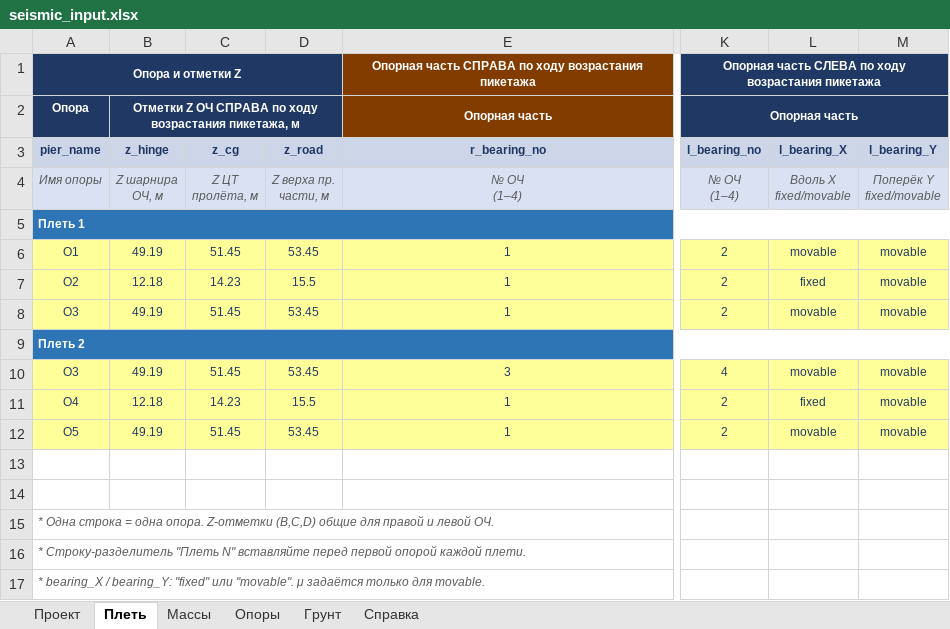
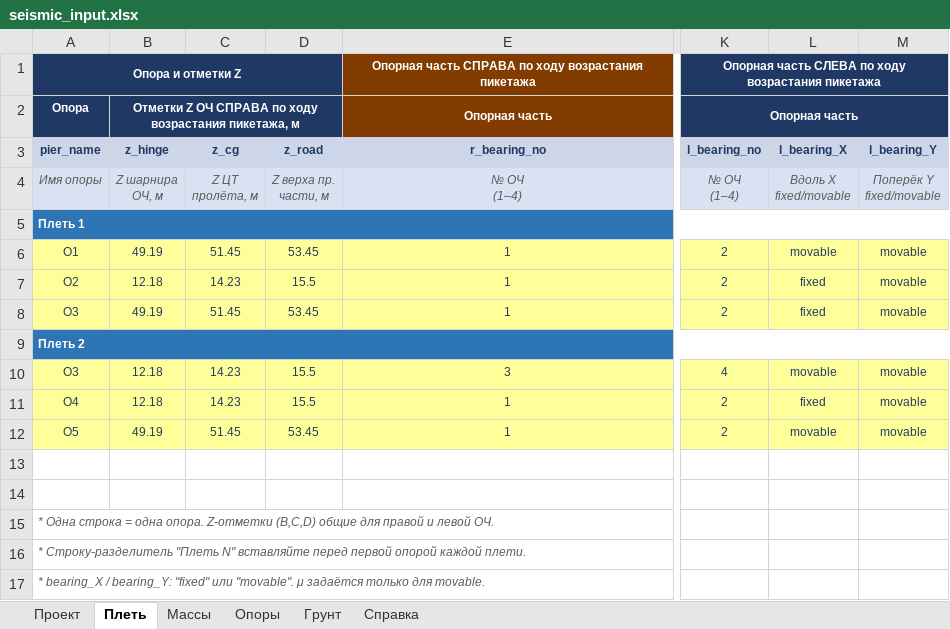
Before and after one commit to Mryakalo/Create_mct_bear_seismo, an Excel workbook: seismic_input.xlsx, sheet Плеть, drawn as a sheet; only a part is shown, gaps mark what is left out; values as stored, in another font and other column widths than the file's, no borders; the diff names each change by its address in the sheet, - before the commit and + after, or states it on an @@ line.

```diff
--- a/seismic_input.xlsx (sheet Плеть)
+++ b/seismic_input.xlsx (sheet Плеть)
-L8 (l_bearing_X): movable
+L8 (l_bearing_X): fixed
-B10 (z_hinge): 49.19
+B10 (z_hinge): 12.18
-C10 (z_cg): 51.45
+C10 (z_cg): 14.23
-D10 (z_road): 53.45
+D10 (z_road): 15.5
```
Also changed, not shown: sheet Опоры, sheet Массы, formulas that keep their value, 7 other files.
